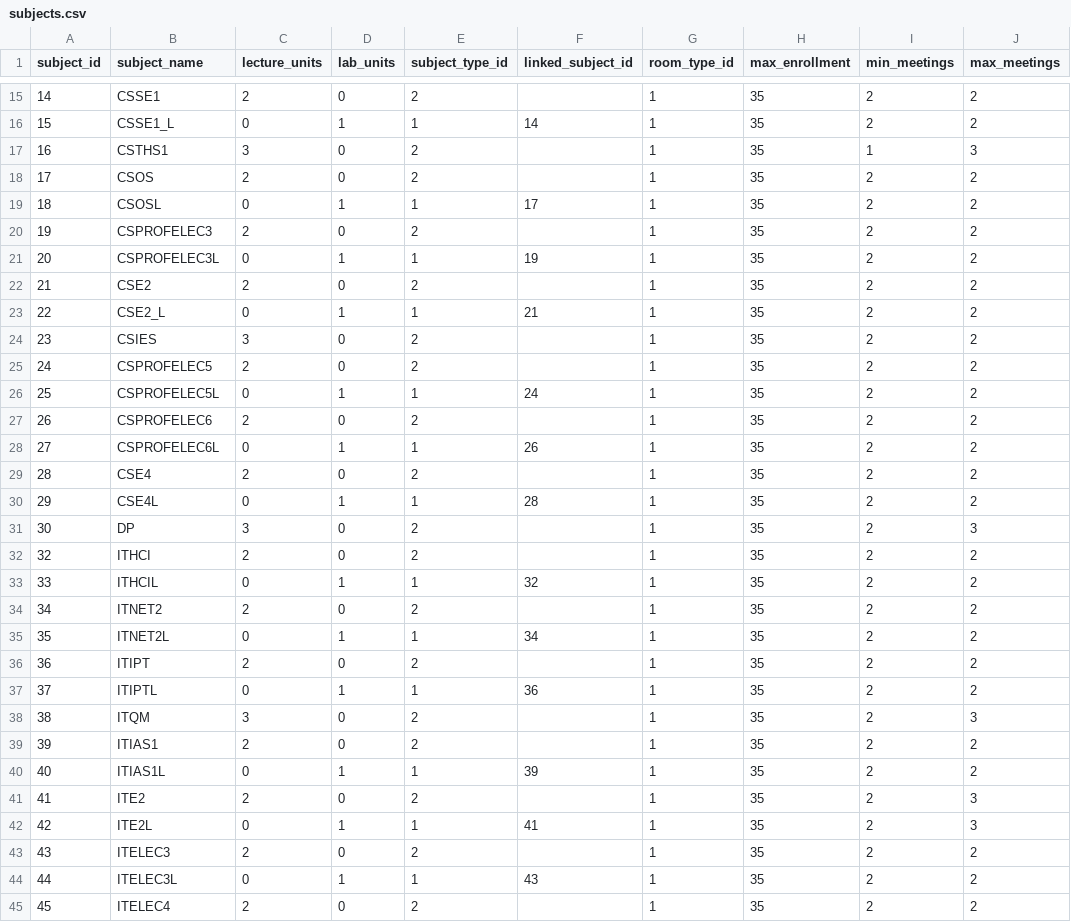
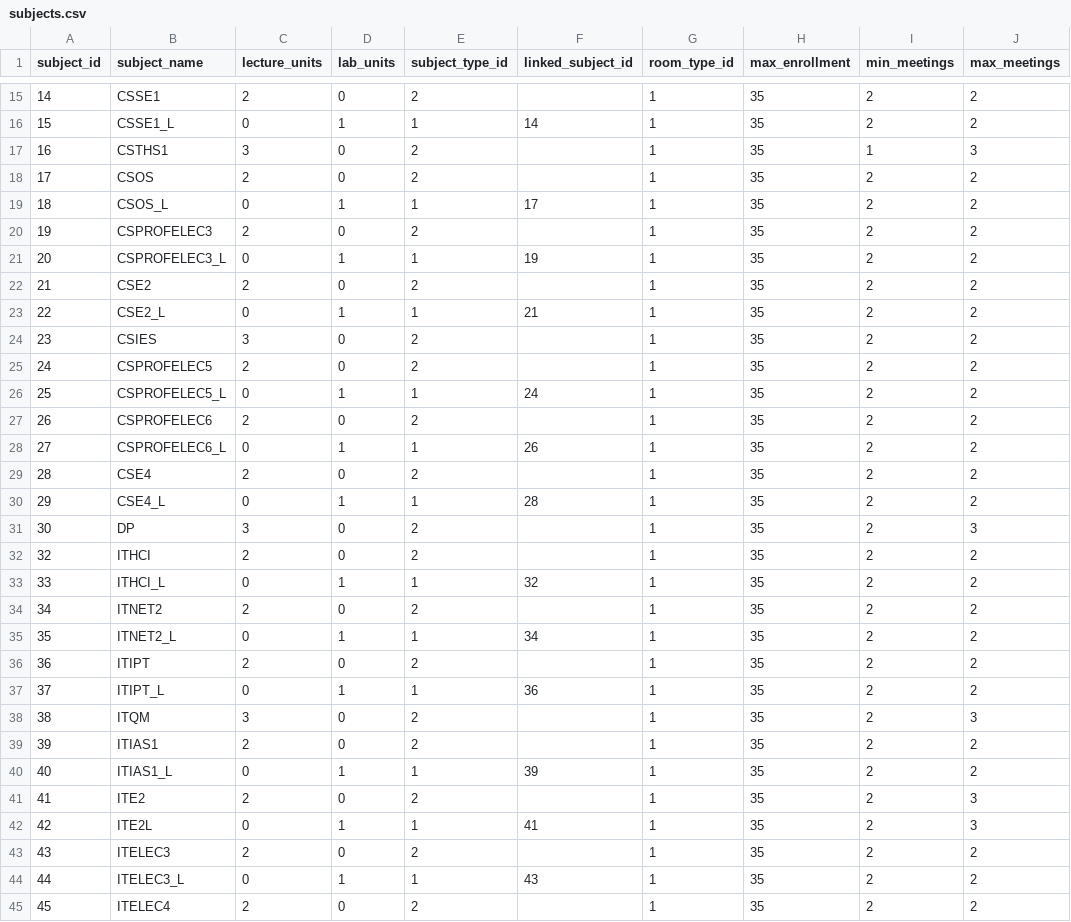
Before and after one commit to RamosJohn-Byte/Schedule_Evaluator, a CSV file: REFERENCE/subjects.csv, drawn as a sheet; only a part is shown, gaps mark what is left out; the diff covers the shown part only.

```diff
--- a/REFERENCE/subjects.csv
+++ b/REFERENCE/subjects.csv
@@ -18,5 +18,5 @@ subject_id,subject_name,lecture_units,lab_units,subject_type_id,linked_subject_i
 17,CSOS,2,0,2,,1,35,2,2
-18,CSOSL,0,1,1,17,1,35,2,2
+18,CSOS_L,0,1,1,17,1,35,2,2
 19,CSPROFELEC3,2,0,2,,1,35,2,2
-20,CSPROFELEC3L,0,1,1,19,1,35,2,2
+20,CSPROFELEC3_L,0,1,1,19,1,35,2,2
 21,CSE2,2,0,2,,1,35,2,2
@@ -25,17 +25,17 @@ subject_id,subject_name,lecture_units,lab_units,subject_type_id,linked_subject_i
 24,CSPROFELEC5,2,0,2,,1,35,2,2
-25,CSPROFELEC5L,0,1,1,24,1,35,2,2
+25,CSPROFELEC5_L,0,1,1,24,1,35,2,2
 26,CSPROFELEC6,2,0,2,,1,35,2,2
-27,CSPROFELEC6L,0,1,1,26,1,35,2,2
+27,CSPROFELEC6_L,0,1,1,26,1,35,2,2
 28,CSE4,2,0,2,,1,35,2,2
-29,CSE4L,0,1,1,28,1,35,2,2
+29,CSE4_L,0,1,1,28,1,35,2,2
 30,DP,3,0,2,,1,35,2,3
 32,ITHCI,2,0,2,,1,35,2,2
-33,ITHCIL,0,1,1,32,1,35,2,2
+33,ITHCI_L,0,1,1,32,1,35,2,2
 34,ITNET2,2,0,2,,1,35,2,2
-35,ITNET2L,0,1,1,34,1,35,2,2
+35,ITNET2_L,0,1,1,34,1,35,2,2
 36,ITIPT,2,0,2,,1,35,2,2
-37,ITIPTL,0,1,1,36,1,35,2,2
+37,ITIPT_L,0,1,1,36,1,35,2,2
 38,ITQM,3,0,2,,1,35,2,3
 39,ITIAS1,2,0,2,,1,35,2,2
-40,ITIAS1L,0,1,1,39,1,35,2,2
+40,ITIAS1_L,0,1,1,39,1,35,2,2
 41,ITE2,2,0,2,,1,35,2,3
@@ -43,3 +43,3 @@ subject_id,subject_name,lecture_units,lab_units,subject_type_id,linked_subject_i
 43,ITELEC3,2,0,2,,1,35,2,2
-44,ITELEC3L,0,1,1,43,1,35,2,2
+44,ITELEC3_L,0,1,1,43,1,35,2,2
 45,ITELEC4,2,0,2,,1,35,2,2
```
Also changed, not shown: 5 edited cells elsewhere in this file, INPUT/schedule.csv, REFERENCE/student_batches.csv, 2 other files.
